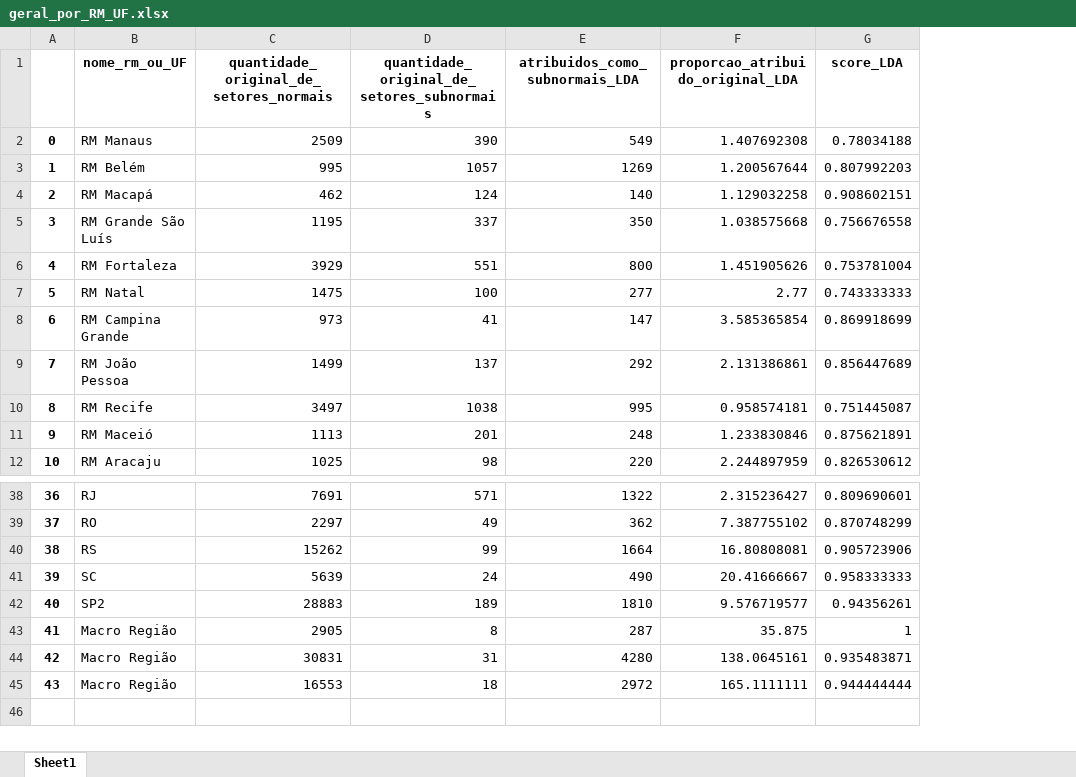
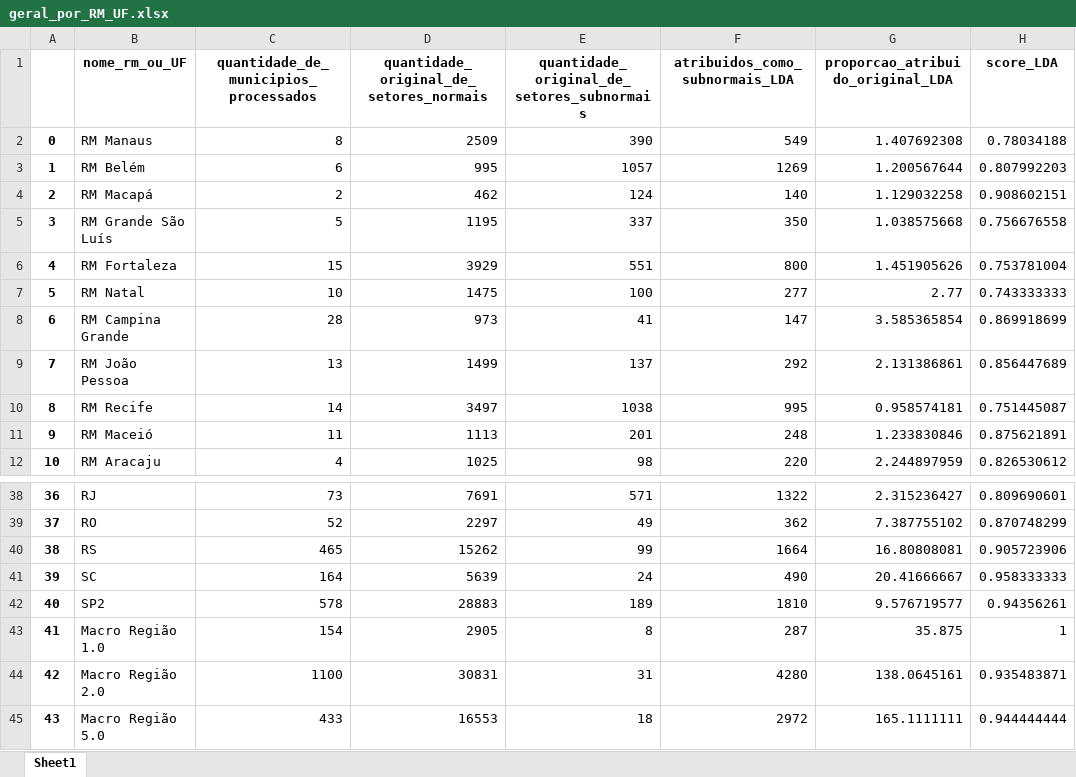
Before and after one commit to cem-usp/assentamentos-precarios-no-brasil-urbano, an Excel workbook: resultados/geral_por_RM_UF.xlsx, sheet Sheet1, drawn as a sheet; only a part is shown, gaps mark what is left out; values as stored, in another font and other column widths than the file's, no borders; the diff names each change by its address in the sheet, - before the commit and + after, or states it on an @@ line.

```diff
--- a/resultados/geral_por_RM_UF.xlsx (sheet Sheet1)
+++ b/resultados/geral_por_RM_UF.xlsx (sheet Sheet1)
+column C, rows 1-12: quantidade_de_municipios_processados | 8 | 6 | 2 | 5 | 15 | 10 | 28 | 13 | 14 | 11 | 4; rows 38-45: 73 | 52 | 465 | 164 | 578 | 154 | 1100 | 433
-B43 (nome_rm_ou_UF): Macro Região
+B43 (nome_rm_ou_UF): Macro Região 1.0
-B44 (nome_rm_ou_UF): Macro Região
+B44 (nome_rm_ou_UF): Macro Região 2.0
-B45 (nome_rm_ou_UF): Macro Região
+B45 (nome_rm_ou_UF): Macro Região 5.0
```
Also changed, not shown: 8 other files.
